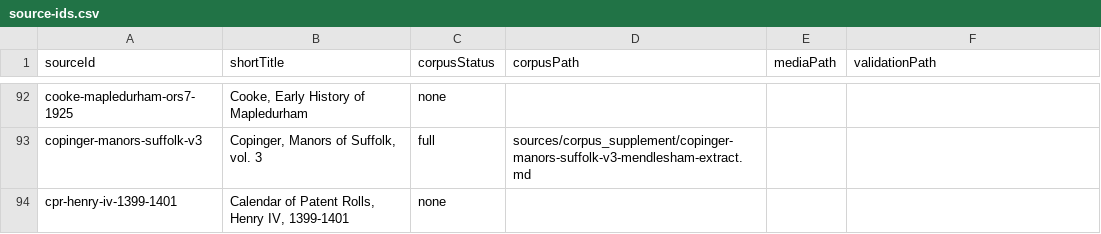
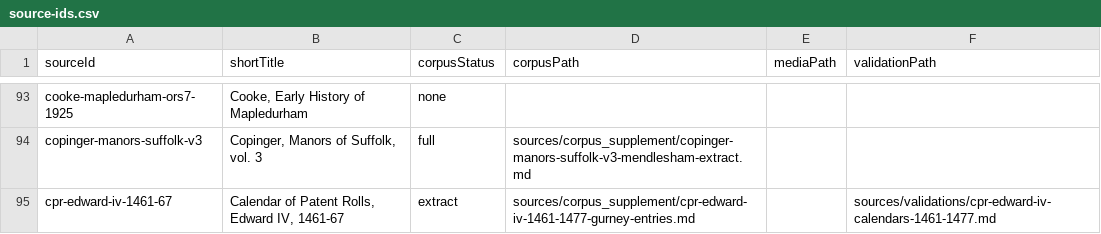
Before and after one commit to allengurney/gurney-genealogy, a CSV file: data/indexes/source-ids.csv, drawn as a sheet; only a part is shown, gaps mark what is left out; the shorter side is filled out with more unchanged rows; the diff covers the shown part only.

```diff
--- a/data/indexes/source-ids.csv
+++ b/data/indexes/source-ids.csv
@@ -93 +94,2 @@ cooke-mapledurham-ors7-1925,"Cooke, Early History of Mapledurham",none,,,
 copinger-manors-suffolk-v3,"Copinger, Manors of Suffolk, vol. 3",full,sources/corpus_supplement/copinger-manors-suffolk-v3-mendlesham-extract.md,,
+cpr-edward-iv-1461-67,"Calendar of Patent Rolls, Edward IV, 1461-67",extract,sources/corpus_supplement/cpr-edward-iv-1461-1477-gurney-entries.md,,sources/validations/cpr-edward-iv-calendars-1461-1477.md
```
Also changed, not shown: 5 added rows and 4 edited cells elsewhere in this file, data/indexes/all-ids.csv, research/future-research/research-leads-done.csv, 41 other files.
